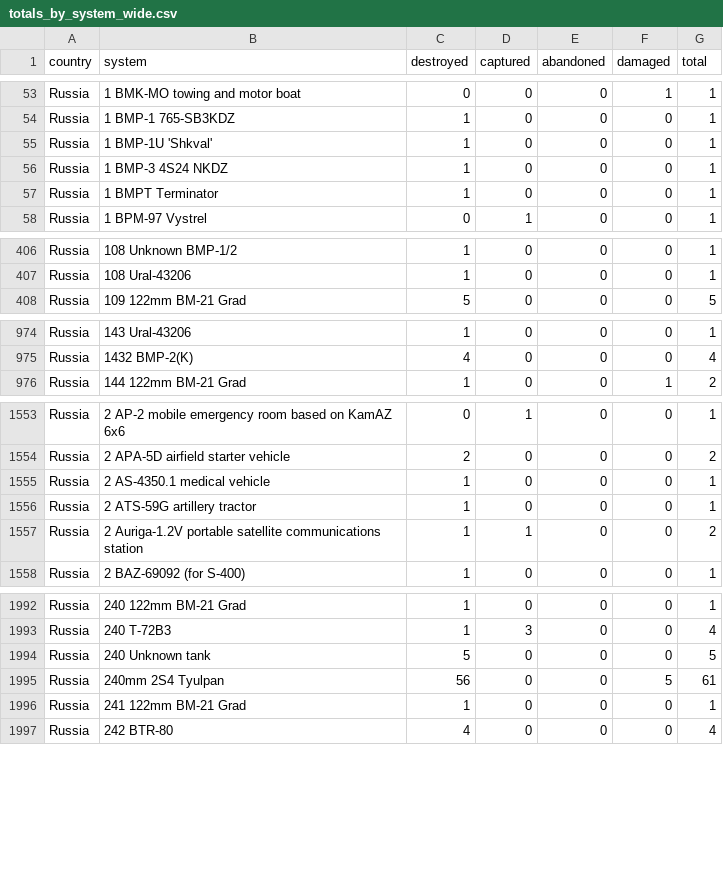
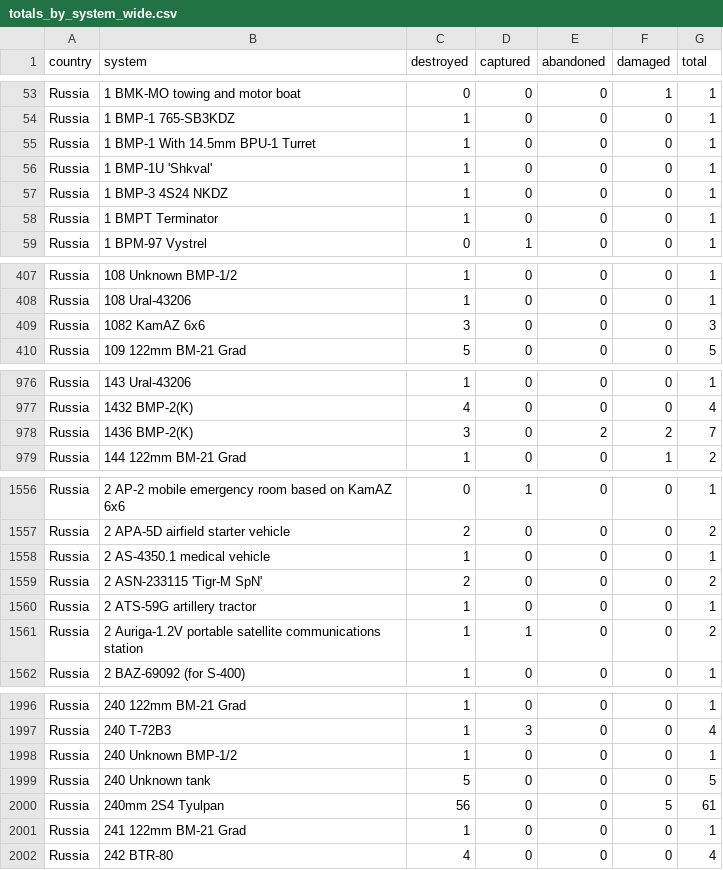
Before and after one commit to scarnecchia/oryx_data, a CSV file: totals_by_system_wide.csv, drawn as a sheet; only a part is shown, gaps mark what is left out; the diff covers the shown part only; the diff names each change by its address in the sheet, - before the commit and + after, or states it on an @@ line.

```diff
--- a/totals_by_system_wide.csv
+++ b/totals_by_system_wide.csv
+row 55: Russia | 1 BMP-1 With 14.5mm BPU-1 Turret | 1 | 0 | 0 | 0 | 1
+row 409: Russia | 1082 KamAZ 6x6 | 3 | 0 | 0 | 0 | 3
+row 978: Russia | 1436 BMP-2(K) | 3 | 0 | 2 | 2 | 7
+row 1559: Russia | 2 ASN-233115 'Tigr-M SpN' | 2 | 0 | 0 | 0 | 2
+row 1998: Russia | 240 Unknown BMP-1/2 | 1 | 0 | 0 | 0 | 1
```
Also changed, not shown: 10 added rows and 46 edited cells elsewhere in this file, daily_count.csv, event_abandoned.csv, 4 other files.
